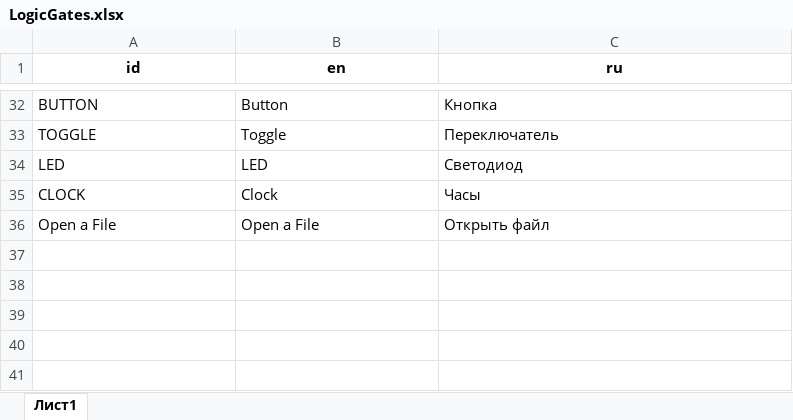
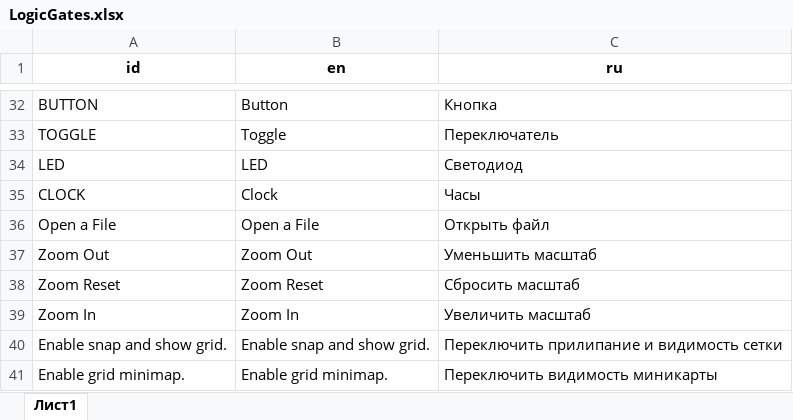
Before and after one commit to DarkPro1337/LogicGates, an Excel workbook: locales/LogicGates.xlsx, sheet Лист1, drawn as a sheet; only a part is shown, gaps mark what is left out; values as stored, in another font and other column widths than the file's, no borders; the diff names each change by its address in the sheet, - before the commit and + after, or states it on an @@ line.

```diff
--- a/locales/LogicGates.xlsx (sheet Лист1)
+++ b/locales/LogicGates.xlsx (sheet Лист1)
+row 37: Zoom Out | Zoom Out | Уменьшить масштаб
+row 38: Zoom Reset | Zoom Reset | Сбросить масштаб
+row 39: Zoom In | Zoom In | Увеличить масштаб
+row 40: Enable snap and show grid. | Enable snap and show grid. | Переключить прилипание и видимость сетки
+row 41: Enable grid minimap. | Enable grid minimap. | Переключить видимость миникарты
```
Also changed, not shown: 6 other files.
